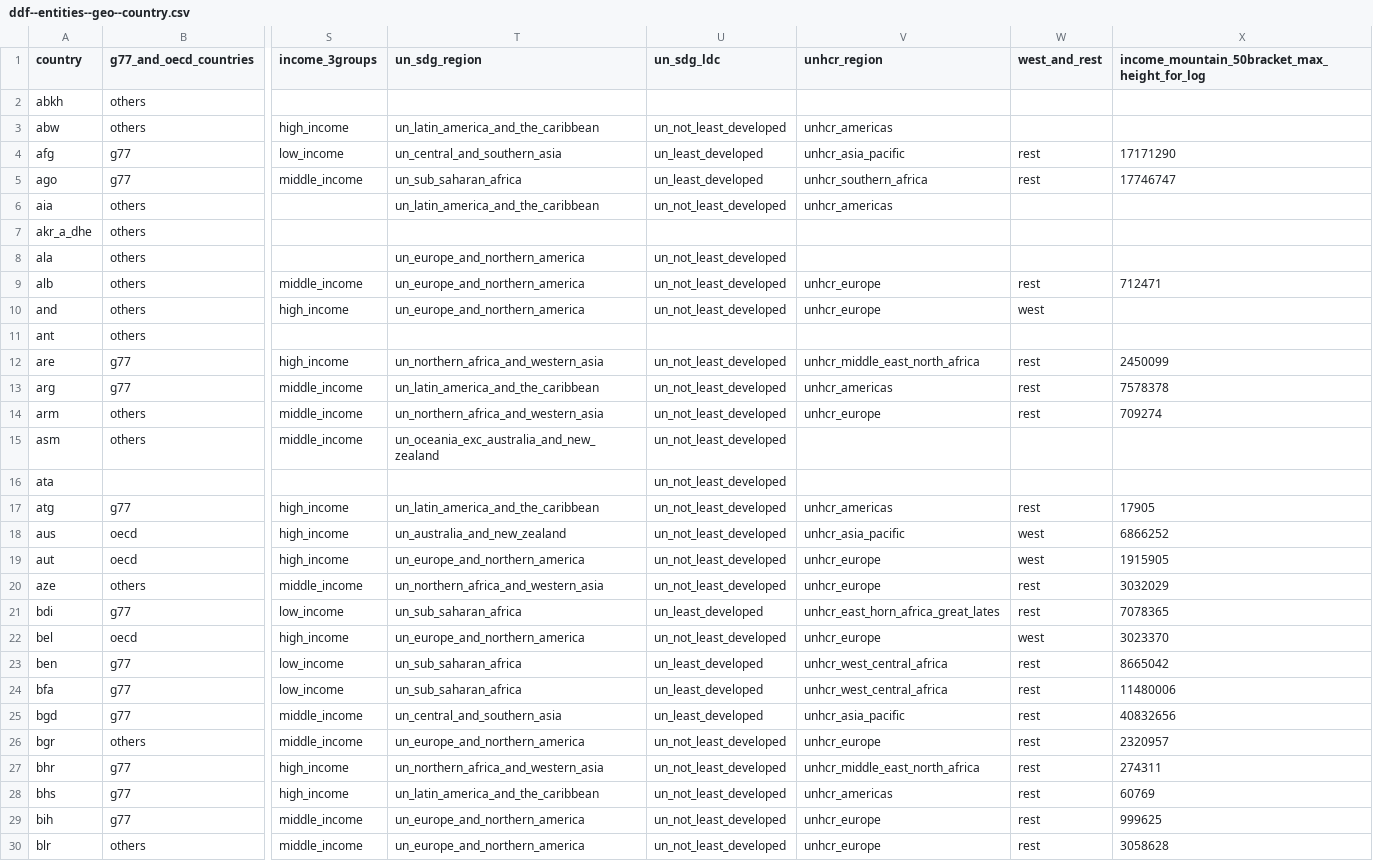
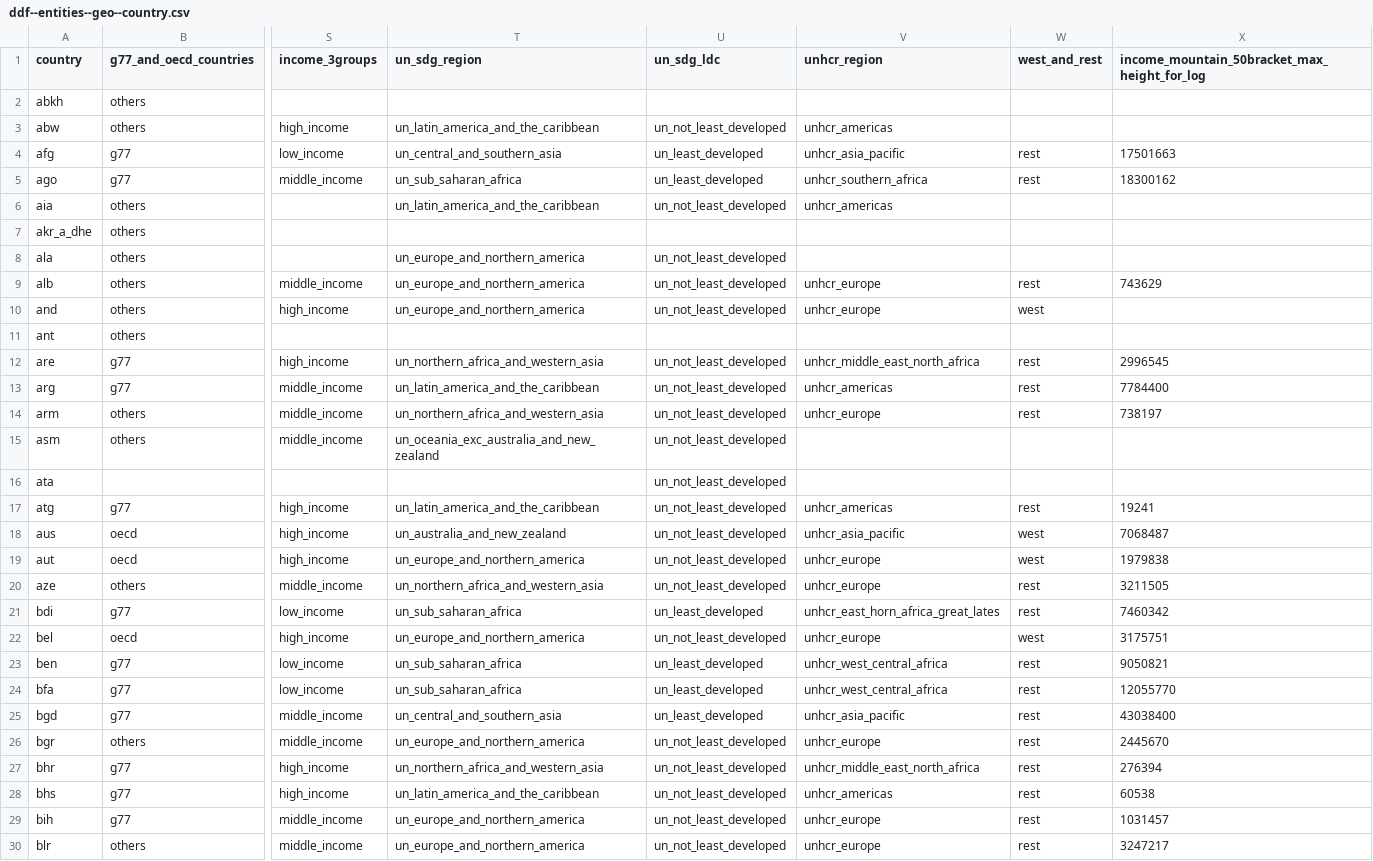
Before and after one commit to open-numbers/ddf--worldbank--povcalnet, a CSV file: ddf--entities--geo--country.csv, drawn as a sheet; only a part is shown, gaps mark what is left out; the diff covers the shown part only; the diff names each change by its address in the sheet, - before the commit and + after, or states it on an @@ line.

Commit message:
update dataset

```diff
--- a/ddf--entities--geo--country.csv
+++ b/ddf--entities--geo--country.csv
-X4: 17171290
+X4: 17501663
-X5: 17746747
+X5: 18300162
-X9: 712471
+X9: 743629
-X12: 2450099
+X12: 2996545
-X13: 7578378
+X13: 7784400
-X14: 709274
+X14: 738197
-X17: 17905
+X17: 19241
-X18: 6866252
+X18: 7068487
-X19: 1915905
+X19: 1979838
-X20: 3032029
+X20: 3211505
-X21: 7078365
+X21: 7460342
-X22: 3023370
+X22: 3175751
-X23: 8665042
+X23: 9050821
-X24: 11480006
+X24: 12055770
-X25: 40832656
+X25: 43038400
-X26: 2320957
+X26: 2445670
-X27: 274311
+X27: 276394
-X28: 60769
+X28: 60538
-X29: 999625
+X29: 1031457
-X30: 3058628
+X30: 3247217
```
Also changed, not shown: 172 edited cells elsewhere in this file, ddf--entities--geo--income_3groups.csv, ddf--entities--geo--income_groups.csv, 29 other files.
